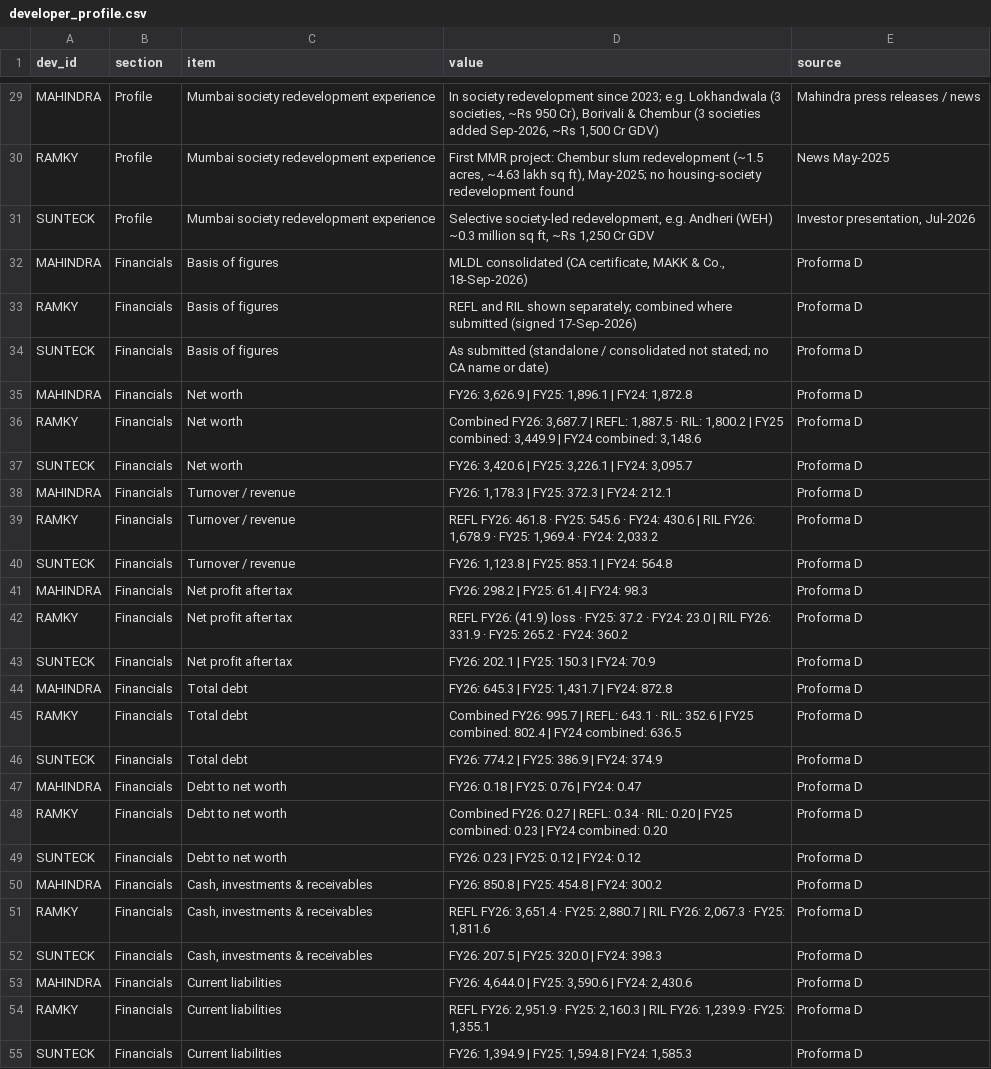
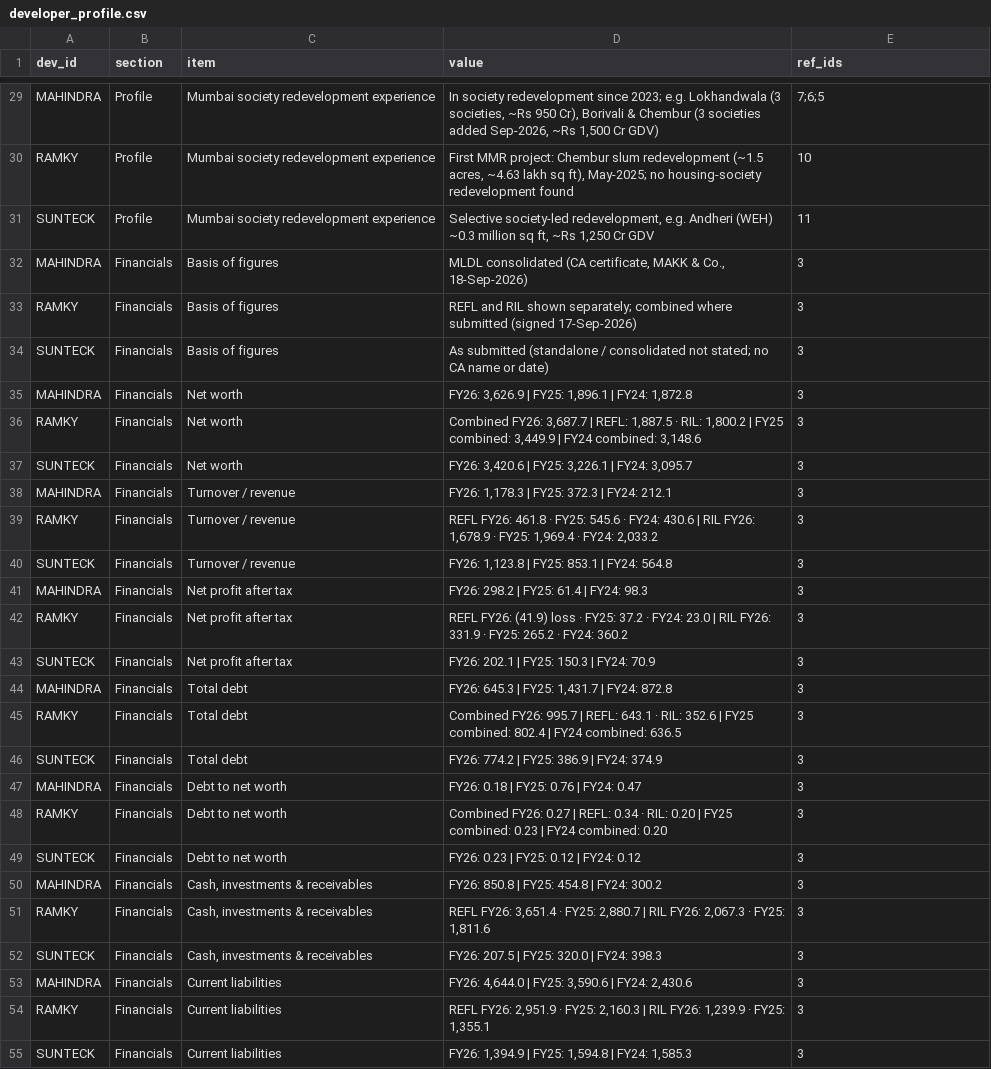
Before and after one commit to Khanderkar/asmitajyoti.info, a CSV file: Offer-Calculator/data/developer_profile.csv, drawn as a sheet; only a part is shown, gaps mark what is left out; the diff covers the shown part only; the diff names each change by its address in the sheet, - before the commit and + after, or states it on an @@ line.

```diff
--- a/Offer-Calculator/data/developer_profile.csv
+++ b/Offer-Calculator/data/developer_profile.csv
-E1: source
+E1: ref_ids
-E29 (ref_ids): Mahindra press releases / news
+E29 (ref_ids): 7;6;5
-E30 (ref_ids): News May-2025
+E30 (ref_ids): 10
-E31 (ref_ids): Investor presentation, Jul-2026
+E31 (ref_ids): 11
-E32:E55 (ref_ids): Proforma D
+E32:E55 (ref_ids): 3
```
Also changed, not shown: 38 edited cells elsewhere in this file, 4 other files.
